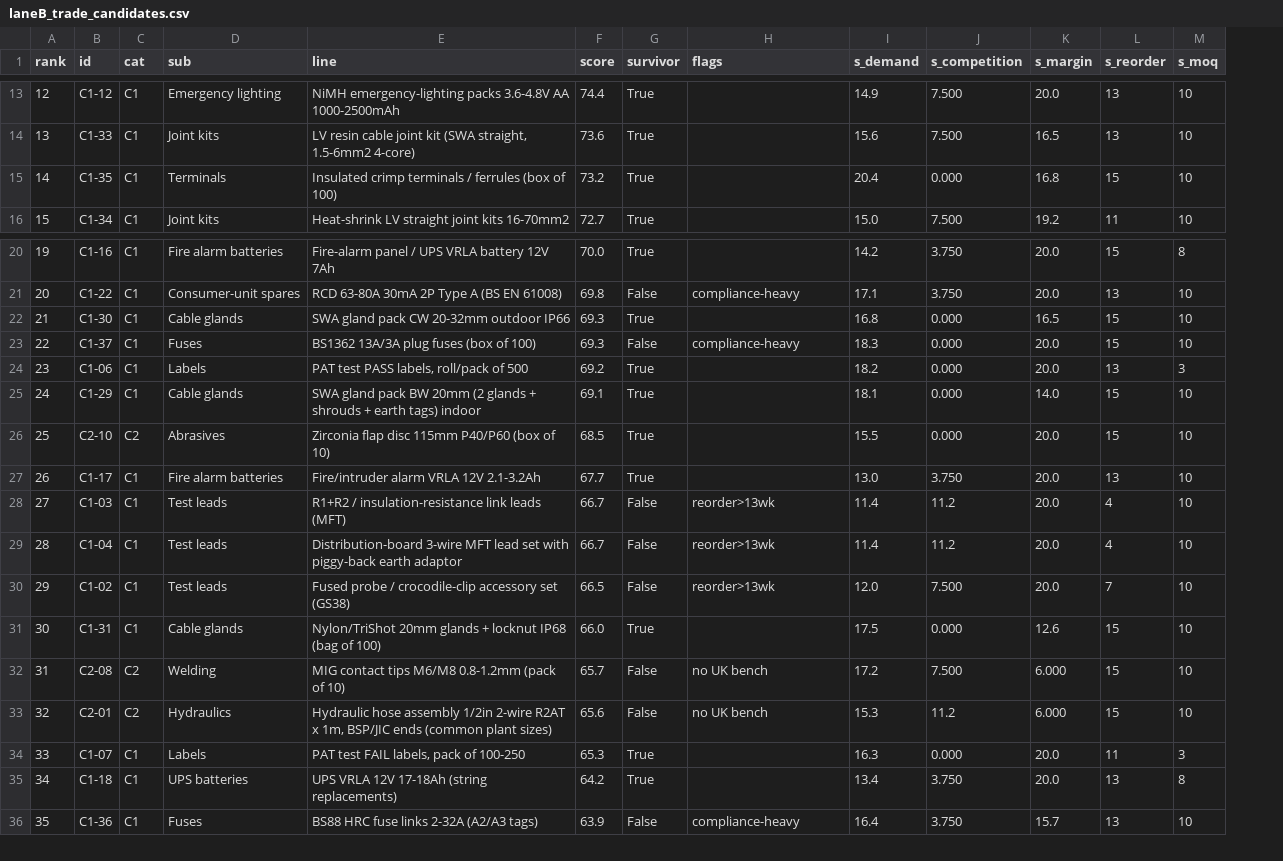
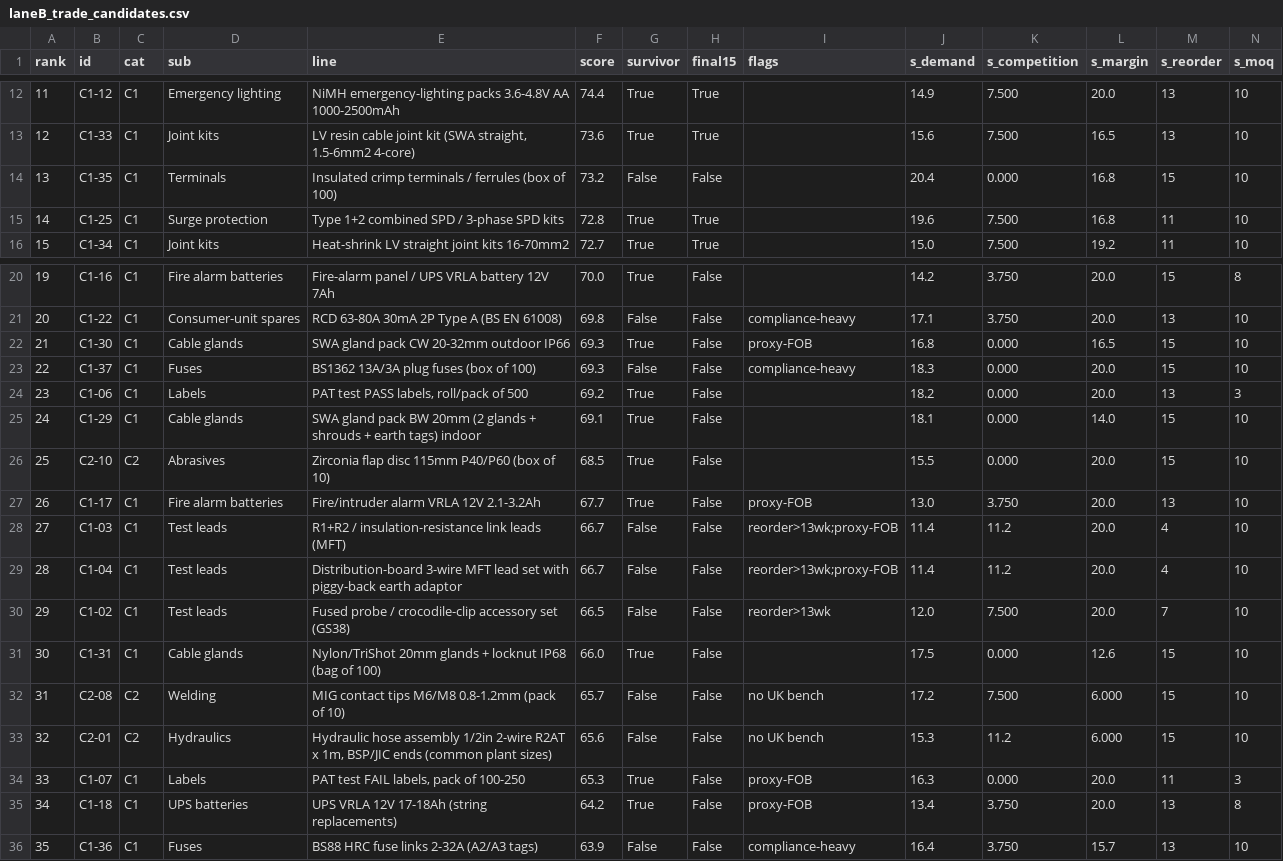
Before and after one commit to huncrew/aaaaabbccc, a CSV file: research_notes/Path to 750k by 40/laneB_trade_candidates.csv, drawn as a sheet; only a part is shown, gaps mark what is left out; addresses are those after the commit; rows hold the shown columns only; the diff covers the shown part only; the diff names each change by its address in the sheet, - before the commit and + after, or states it on an @@ line.

```diff
--- a/research_notes/Path to 750k by 40/laneB_trade_candidates.csv
+++ b/research_notes/Path to 750k by 40/laneB_trade_candidates.csv
+column H (final15), rows 12-14: True | True | False; row 16: True; rows 20-36: all False
-A12 (rank): 12
+A12 (rank): 11
-A13 (rank): 13
+A13 (rank): 12
-A14 (rank): 14
+A14 (rank): 13
-G14 (survivor): True
+G14 (survivor): False
+row 15: 14 | C1-25 | C1 | Surge protection | Type 1+2 combined SPD / 3-phase SPD kits | 72.8 | True | True |  | 19.6 | 7.500 | 16.8 | 11 | 10
-I22 (flags): (empty)
+I22 (flags): proxy-FOB
-I27 (flags): (empty)
+I27 (flags): proxy-FOB
-I28:I29 (flags): reorder>13wk
+I28:I29 (flags): reorder>13wk;proxy-FOB
-I34:I35 (flags): (empty)
+I34:I35 (flags): proxy-FOB
```
Also changed, not shown: 1 removed row and 35 edited cells elsewhere in this file, 1 other file.
